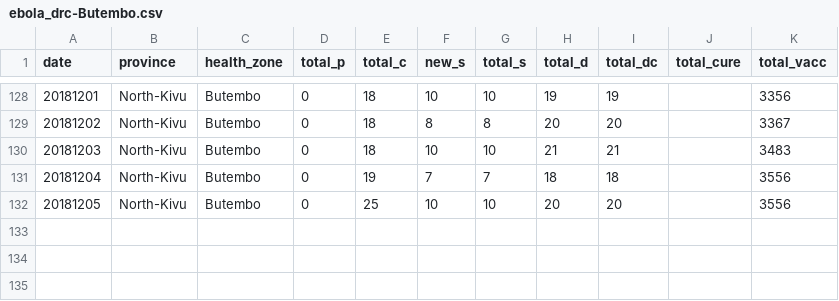
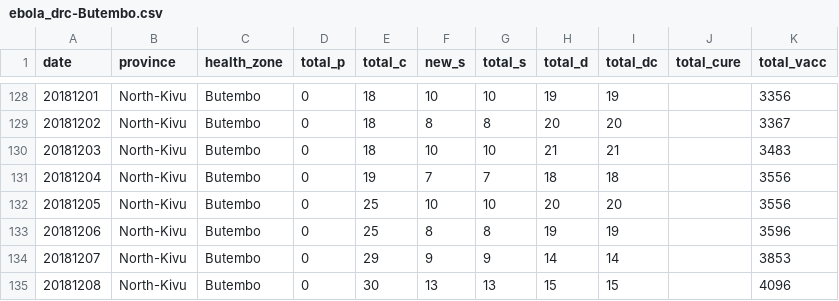
Before and after one commit to sophiemeakin/ebola_drc, a CSV file: data/health_zone/ebola_drc-Butembo.csv, drawn as a sheet; only a part is shown, gaps mark what is left out; the diff names each change by its address in the sheet, - before the commit and + after, or states it on an @@ line.

```diff
--- a/data/health_zone/ebola_drc-Butembo.csv
+++ b/data/health_zone/ebola_drc-Butembo.csv
+row 133: 20181206 | North-Kivu | Butembo | 0 | 25 | 8 | 8 | 19 | 19 |  | 3596
+row 134: 20181207 | North-Kivu | Butembo | 0 | 29 | 9 | 9 | 14 | 14 |  | 3853
+row 135: 20181208 | North-Kivu | Butembo | 0 | 30 | 13 | 13 | 15 | 15 |  | 4096
```
Also changed, not shown: data/health_zone/ebola_drc-Beni.csv, data/health_zone/ebola_drc-Kalunguta.csv, 19 other files.
